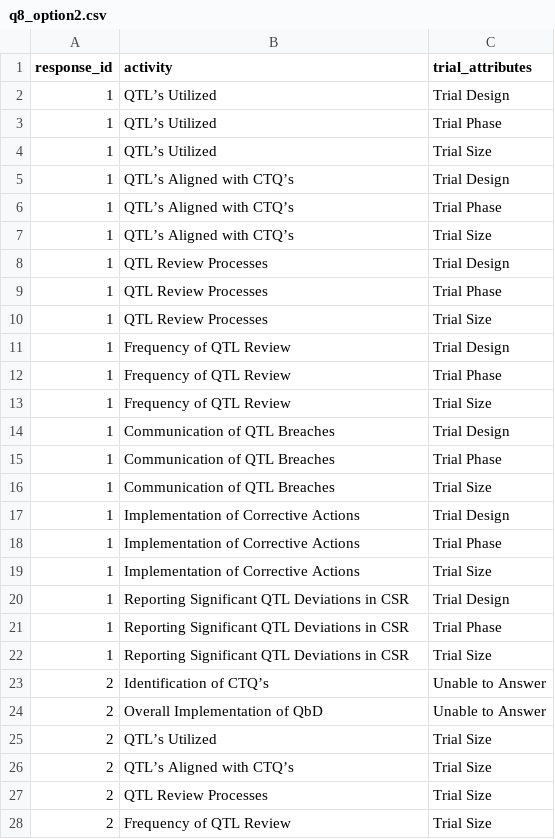
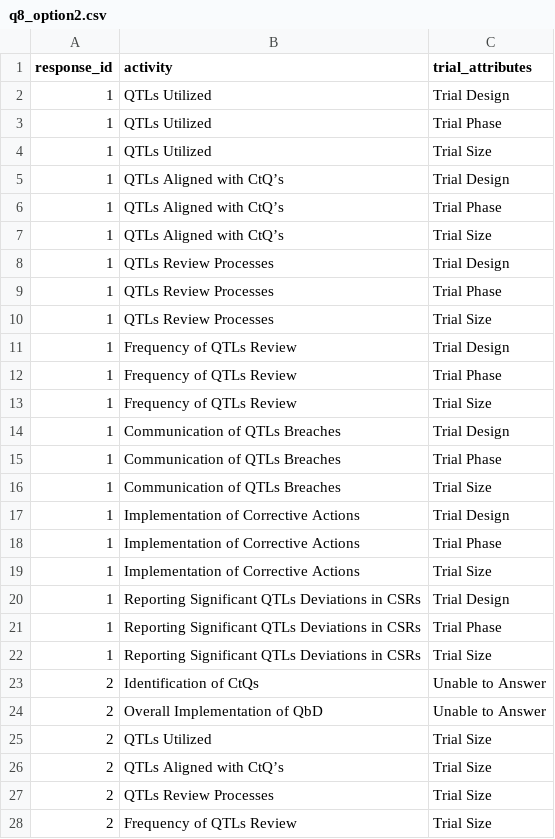
Before and after one commit to poncest/PHUSE_RBM_QTL, a CSV file: 00_data/OUT/q8_option2.csv, drawn as a sheet; only a part is shown; the diff covers the shown part only.

```diff
--- a/00_data/OUT/q8_option2.csv
+++ b/00_data/OUT/q8_option2.csv
@@ -1,17 +1,17 @@
 response_id,activity,trial_attributes
-1,QTL’s Utilized,Trial Design
-1,QTL’s Utilized,Trial Phase
-1,QTL’s Utilized,Trial Size
-1,QTL’s Aligned with CTQ’s,Trial Design
-1,QTL’s Aligned with CTQ’s,Trial Phase
-1,QTL’s Aligned with CTQ’s,Trial Size
-1,QTL Review Processes,Trial Design
-1,QTL Review Processes,Trial Phase
-1,QTL Review Processes,Trial Size
-1,Frequency of QTL Review,Trial Design
-1,Frequency of QTL Review,Trial Phase
-1,Frequency of QTL Review,Trial Size
-1,Communication of QTL Breaches,Trial Design
-1,Communication of QTL Breaches,Trial Phase
-1,Communication of QTL Breaches,Trial Size
+1,QTLs Utilized,Trial Design
+1,QTLs Utilized,Trial Phase
+1,QTLs Utilized,Trial Size
+1,QTLs Aligned with CtQ’s,Trial Design
+1,QTLs Aligned with CtQ’s,Trial Phase
+1,QTLs Aligned with CtQ’s,Trial Size
+1,QTLs Review Processes,Trial Design
+1,QTLs Review Processes,Trial Phase
+1,QTLs Review Processes,Trial Size
+1,Frequency of QTLs Review,Trial Design
+1,Frequency of QTLs Review,Trial Phase
+1,Frequency of QTLs Review,Trial Size
+1,Communication of QTLs Breaches,Trial Design
+1,Communication of QTLs Breaches,Trial Phase
+1,Communication of QTLs Breaches,Trial Size
 1,Implementation of Corrective Actions,Trial Design
@@ -19,10 +19,10 @@ response_id,activity,trial_attributes
 1,Implementation of Corrective Actions,Trial Size
-1,Reporting Significant QTL Deviations in CSR,Trial Design
-1,Reporting Significant QTL Deviations in CSR,Trial Phase
-1,Reporting Significant QTL Deviations in CSR,Trial Size
-2,Identification of CTQ’s,Unable to Answer
+1,Reporting Significant QTLs Deviations in CSRs,Trial Design
+1,Reporting Significant QTLs Deviations in CSRs,Trial Phase
+1,Reporting Significant QTLs Deviations in CSRs,Trial Size
+2,Identification of CtQs,Unable to Answer
 2,Overall Implementation of QbD,Unable to Answer
-2,QTL’s Utilized,Trial Size
-2,QTL’s Aligned with CTQ’s,Trial Size
-2,QTL Review Processes,Trial Size
-2,Frequency of QTL Review,Trial Size
+2,QTLs Utilized,Trial Size
+2,QTLs Aligned with CtQ’s,Trial Size
+2,QTLs Review Processes,Trial Size
+2,Frequency of QTLs Review,Trial Size
```
Also changed, not shown: 126 edited cells elsewhere in this file, 00_data/OUT/q19_clean.csv, 00_data/OUT/q23_clean.csv, 20 other files.
